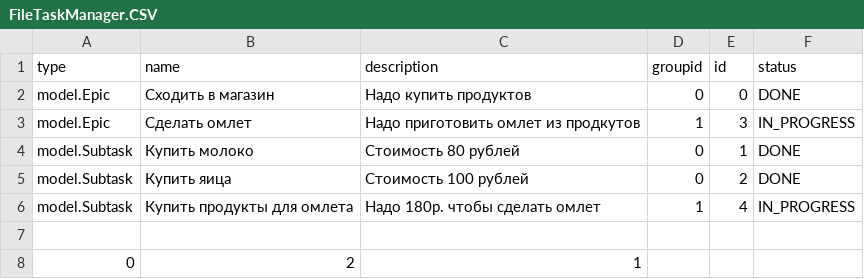
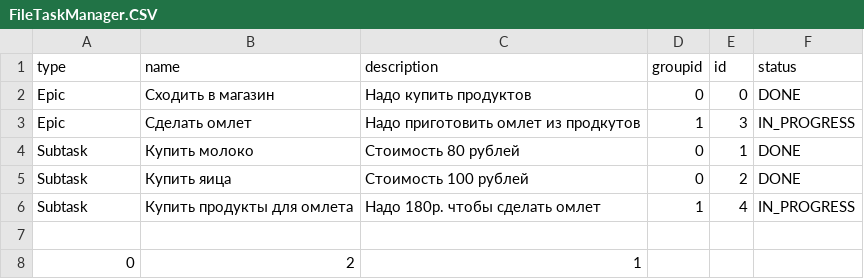
Before and after one commit to FokuZz/java-kanban, a CSV file: FileTaskManager.CSV, drawn as a sheet.

```diff
--- a/FileTaskManager.CSV
+++ b/FileTaskManager.CSV
@@ -1,7 +1,7 @@
 type,name,description,groupid,id,status
-model.Epic,Сходить в магазин,Надо купить продуктов,0,0,DONE
-model.Epic,Сделать омлет,Надо приготовить омлет из продкутов,1,3,IN_PROGRESS
-model.Subtask,Купить молоко,Стоимость 80 рублей,0,1,DONE
-model.Subtask,Купить яица,Стоимость 100 рублей,0,2,DONE
-model.Subtask,Купить продукты для омлета,Надо 180р. чтобы сделать омлет,1,4,IN_PROGRESS
+Epic,Сходить в магазин,Надо купить продуктов,0,0,DONE
+Epic,Сделать омлет,Надо приготовить омлет из продкутов,1,3,IN_PROGRESS
+Subtask,Купить молоко,Стоимость 80 рублей,0,1,DONE
+Subtask,Купить яица,Стоимость 100 рублей,0,2,DONE
+Subtask,Купить продукты для омлета,Надо 180р. чтобы сделать омлет,1,4,IN_PROGRESS
 
```
Also changed, not shown: 7 other files.
